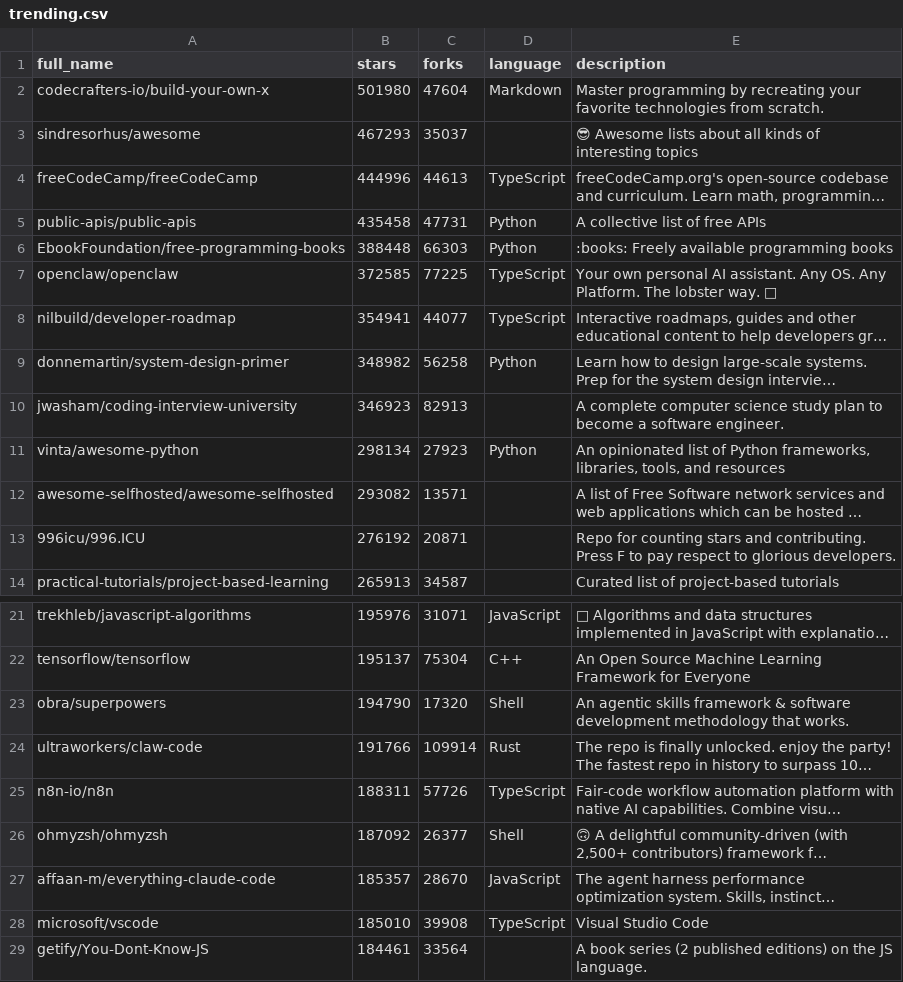
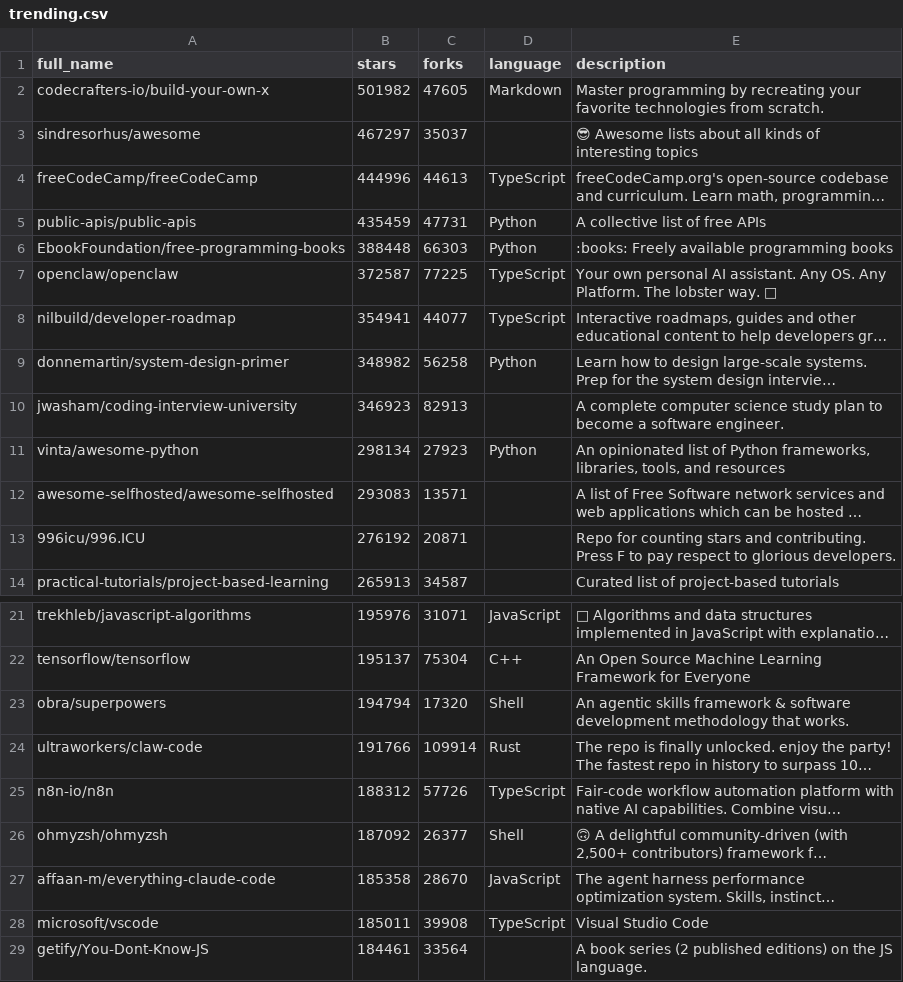
Before and after one commit to pengzz9527/trendsync-data, a CSV file: data/trending.csv, drawn as a sheet; only a part is shown, gaps mark what is left out; long unchanged cells end in …; the diff names each change by its address in the sheet, - before the commit and + after, or states it on an @@ line.

Commit message:
📊 更新 CSV

```diff
--- a/data/trending.csv
+++ b/data/trending.csv
-B2 (stars): 501980
+B2 (stars): 501982
-C2 (forks): 47604
+C2 (forks): 47605
-B3 (stars): 467293
+B3 (stars): 467297
-B5 (stars): 435458
+B5 (stars): 435459
-B7 (stars): 372585
+B7 (stars): 372587
-B12 (stars): 293082
+B12 (stars): 293083
-B23 (stars): 194790
+B23 (stars): 194794
-B25 (stars): 188311
+B25 (stars): 188312
-B27 (stars): 185357
+B27 (stars): 185358
-B28 (stars): 185010
+B28 (stars): 185011
```
